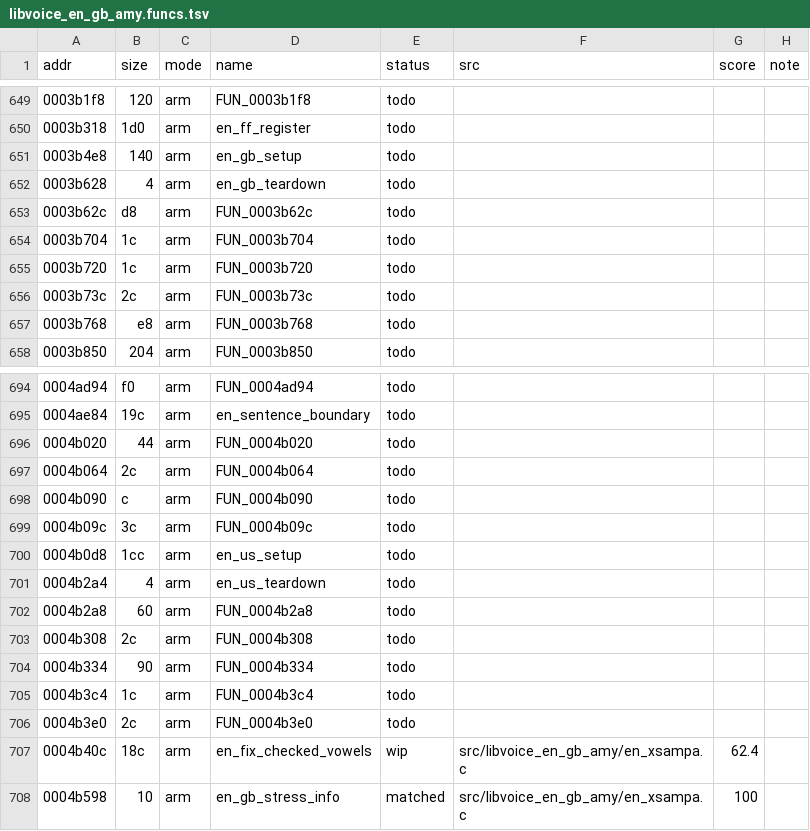
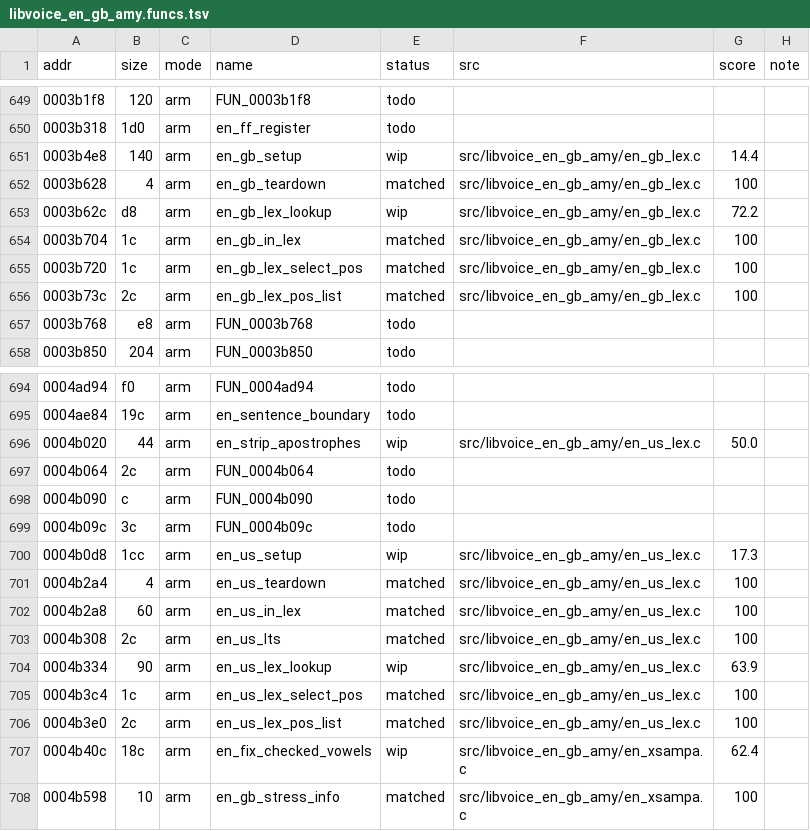
Before and after one commit to sweetbbak/open-ivona, a TSV file: symbols/libvoice_en_gb_amy.funcs.tsv, drawn as a sheet; only a part is shown, gaps mark what is left out; the diff covers the shown part only.

```diff
--- a/symbols/libvoice_en_gb_amy.funcs.tsv
+++ b/symbols/libvoice_en_gb_amy.funcs.tsv
@@ -650,8 +650,8 @@ addr	size	mode	name	status	src	score	note
 0003b318	1d0	arm	en_ff_register	todo			
-0003b4e8	140	arm	en_gb_setup	todo			
-0003b628	4	arm	en_gb_teardown	todo			
-0003b62c	d8	arm	FUN_0003b62c	todo			
-0003b704	1c	arm	FUN_0003b704	todo			
-0003b720	1c	arm	FUN_0003b720	todo			
-0003b73c	2c	arm	FUN_0003b73c	todo			
+0003b4e8	140	arm	en_gb_setup	wip	src/libvoice_en_gb_amy/en_gb_lex.c	14.4	
+0003b628	4	arm	en_gb_teardown	matched	src/libvoice_en_gb_amy/en_gb_lex.c	100	
+0003b62c	d8	arm	en_gb_lex_lookup	wip	src/libvoice_en_gb_amy/en_gb_lex.c	72.2	
+0003b704	1c	arm	en_gb_in_lex	matched	src/libvoice_en_gb_amy/en_gb_lex.c	100	
+0003b720	1c	arm	en_gb_lex_select_pos	matched	src/libvoice_en_gb_amy/en_gb_lex.c	100	
+0003b73c	2c	arm	en_gb_lex_pos_list	matched	src/libvoice_en_gb_amy/en_gb_lex.c	100	
 0003b768	e8	arm	FUN_0003b768	todo			
@@ -695,3 +695,3 @@ addr	size	mode	name	status	src	score	note
 0004ae84	19c	arm	en_sentence_boundary	todo			
-0004b020	44	arm	FUN_0004b020	todo			
+0004b020	44	arm	en_strip_apostrophes	wip	src/libvoice_en_gb_amy/en_us_lex.c	50.0	
 0004b064	2c	arm	FUN_0004b064	todo			
@@ -699,9 +699,9 @@ addr	size	mode	name	status	src	score	note
 0004b09c	3c	arm	FUN_0004b09c	todo			
-0004b0d8	1cc	arm	en_us_setup	todo			
-0004b2a4	4	arm	en_us_teardown	todo			
-0004b2a8	60	arm	FUN_0004b2a8	todo			
-0004b308	2c	arm	FUN_0004b308	todo			
-0004b334	90	arm	FUN_0004b334	todo			
-0004b3c4	1c	arm	FUN_0004b3c4	todo			
-0004b3e0	2c	arm	FUN_0004b3e0	todo			
+0004b0d8	1cc	arm	en_us_setup	wip	src/libvoice_en_gb_amy/en_us_lex.c	17.3	
+0004b2a4	4	arm	en_us_teardown	matched	src/libvoice_en_gb_amy/en_us_lex.c	100	
+0004b2a8	60	arm	en_us_in_lex	matched	src/libvoice_en_gb_amy/en_us_lex.c	100	
+0004b308	2c	arm	en_us_lts	matched	src/libvoice_en_gb_amy/en_us_lex.c	100	
+0004b334	90	arm	en_us_lex_lookup	wip	src/libvoice_en_gb_amy/en_us_lex.c	63.9	
+0004b3c4	1c	arm	en_us_lex_select_pos	matched	src/libvoice_en_gb_amy/en_us_lex.c	100	
+0004b3e0	2c	arm	en_us_lex_pos_list	matched	src/libvoice_en_gb_amy/en_us_lex.c	100	
 0004b40c	18c	arm	en_fix_checked_vowels	wip	src/libvoice_en_gb_amy/en_xsampa.c	62.4	
```
Also changed, not shown: 24 edited cells elsewhere in this file, symbols/libvoice_en_gb_amy.data.tsv, 20 other files.
